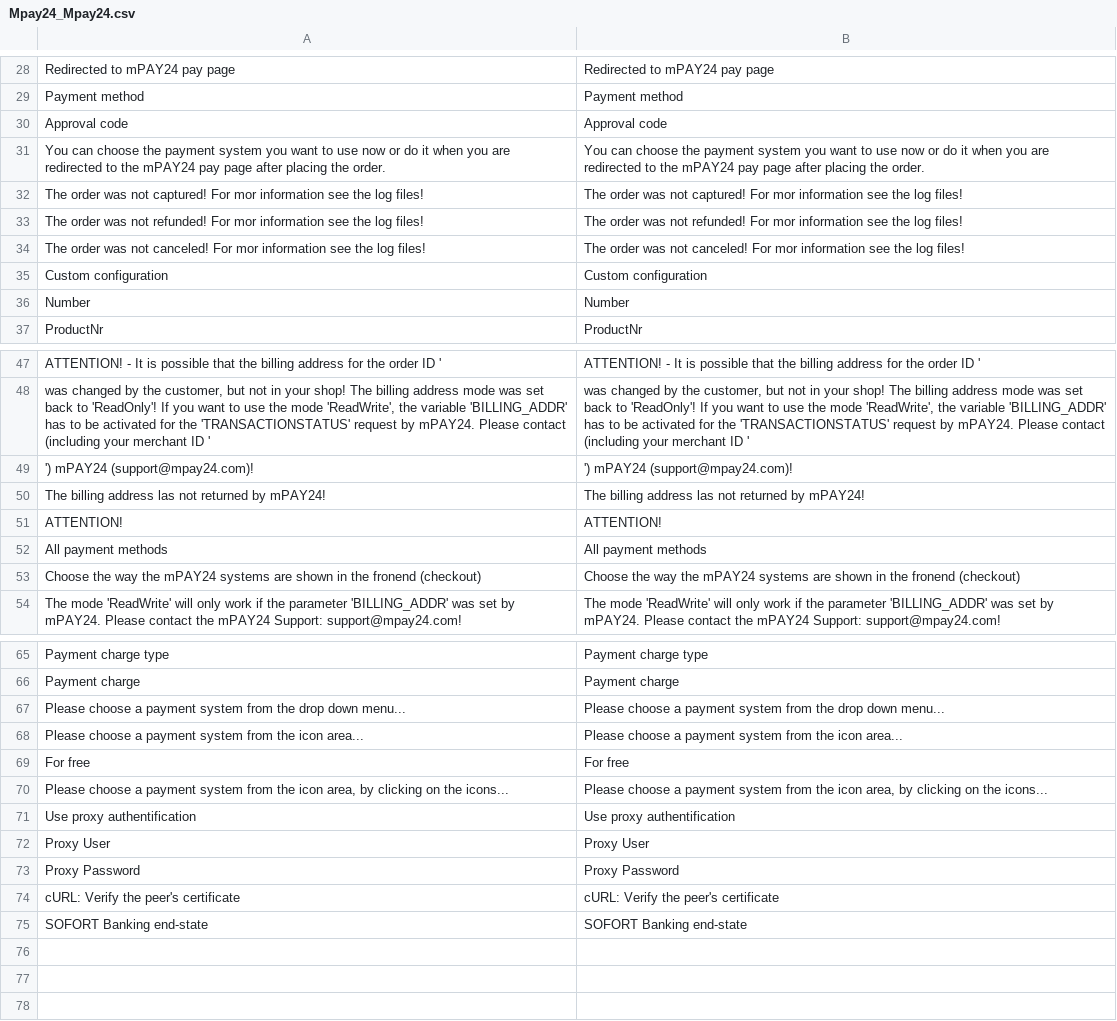
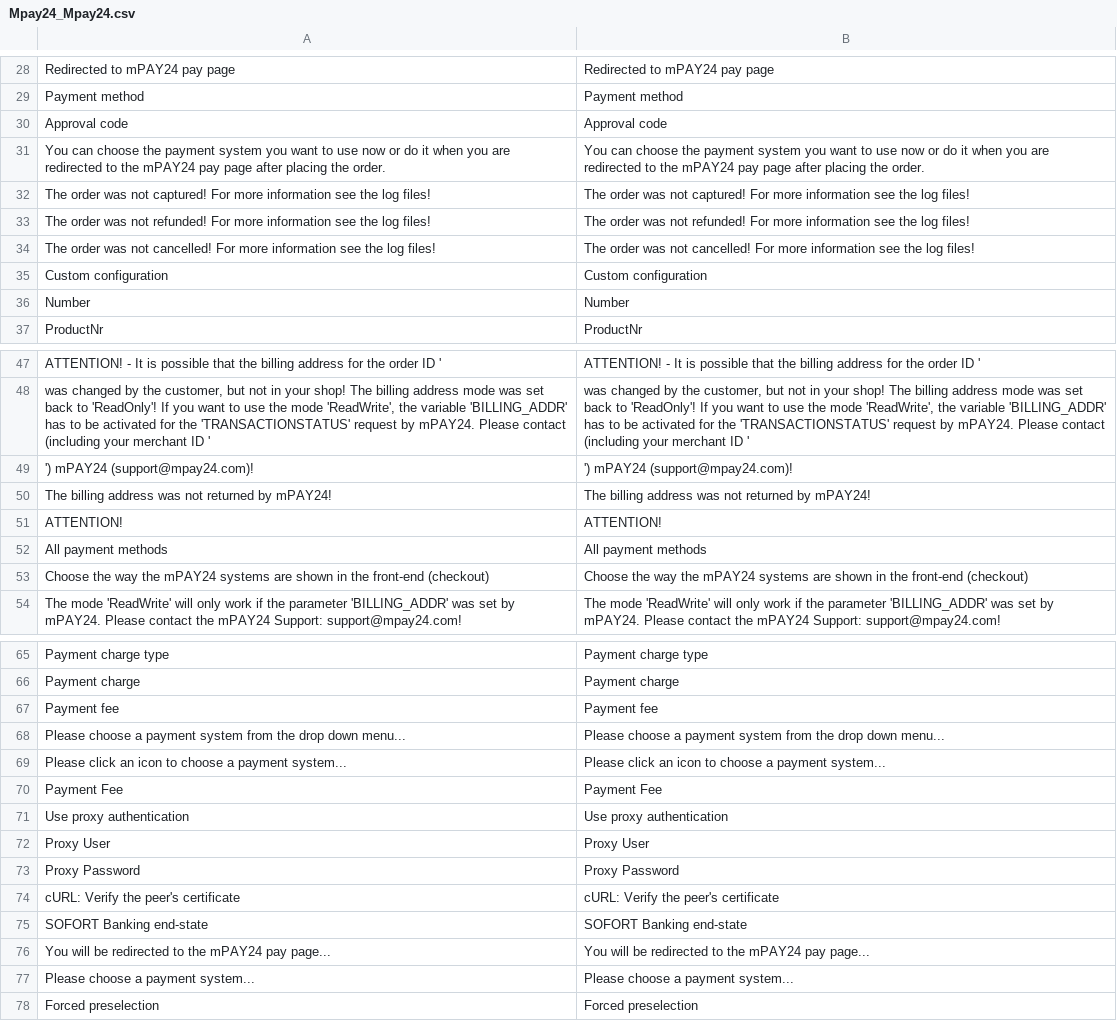
Before and after one commit to OpenMageModuleFostering/mpay24, a CSV file: app/locale/en_US/Mpay24_Mpay24.csv, drawn as a sheet; only a part is shown, gaps mark what is left out; the diff covers the shown part only.

```diff
--- a/app/locale/en_US/Mpay24_Mpay24.csv
+++ b/app/locale/en_US/Mpay24_Mpay24.csv
@@ -31,5 +31,5 @@
 "You can choose the payment system you want to use now or do it when you are redirected to the mPAY24 pay page after placing the order.", "You can choose the payment system you want to use now or do it when you are redirected to the mPAY24 pay page after placing the order."
-"The order was not captured! For mor information see the log files!", "The order was not captured! For mor information see the log files!"
-"The order was not refunded! For mor information see the log files!", "The order was not refunded! For mor information see the log files!"
-"The order was not canceled! For mor information see the log files!", "The order was not canceled! For mor information see the log files!"
+"The order was not captured! For more information see the log files!", "The order was not captured! For more information see the log files!"
+"The order was not refunded! For more information see the log files!", "The order was not refunded! For more information see the log files!"
+"The order was not cancelled! For more information see the log files!", "The order was not cancelled! For more information see the log files!"
 "Custom configuration", "Custom configuration"
@@ -49,6 +49,6 @@
 "') mPAY24 (support@mpay24.com)!", "') mPAY24 (support@mpay24.com)!"
-"The billing address las not returned by mPAY24!", "The billing address las not returned by mPAY24!"
+"The billing address was not returned by mPAY24!", "The billing address was not returned by mPAY24!"
 "ATTENTION!", "ATTENTION!"
 "All payment methods", "All payment methods"
-"Choose the way the mPAY24 systems are shown in the fronend (checkout)", "Choose the way the mPAY24 systems are shown in the fronend (checkout)"
+"Choose the way the mPAY24 systems are shown in the front-end (checkout)", "Choose the way the mPAY24 systems are shown in the front-end (checkout)"
 "The mode 'ReadWrite' will only work if the parameter 'BILLING_ADDR' was set by mPAY24. Please contact the mPAY24 Support: support@mpay24.com!", "The mode 'ReadWrite' will only work if the parameter 'BILLING_ADDR' was set by mPAY24. Please contact the mPAY24 Support: support@mpay24.com!"
@@ -66,7 +66,7 @@
 "Payment charge", "Payment charge"
+"Payment fee", "Payment fee"
 "Please choose a payment system from the drop down menu...", "Please choose a payment system from the drop down menu..."
-"Please choose a payment system from the icon area...", "Please choose a payment system from the icon area..."
-"For free", "For free"
-"Please choose a payment system from the icon area, by clicking on the icons...", "Please choose a payment system from the icon area, by clicking on the icons..."
-"Use proxy authentification","Use proxy authentification"
+"Please click an icon to choose a payment system...", "Please click an icon to choose a payment system..."
+"Payment Fee", "Payment Fee"
+"Use proxy authentication","Use proxy authentication"
 "Proxy User","Proxy User"
@@ -75 +75,4 @@
 "SOFORT Banking end-state", "SOFORT Banking end-state"
+"You will be redirected to the mPAY24 pay page...", "You will be redirected to the mPAY24 pay page..."
+"Please choose a payment system...", "Please choose a payment system..."
+"Forced preselection", "Forced preselection"
```
Also changed, not shown: 4 edited cells elsewhere in this file, app/locale/de_AT/Mpay24_Mpay24.csv, app/locale/de_CH/Mpay24_Mpay24.csv, 20 other files.
